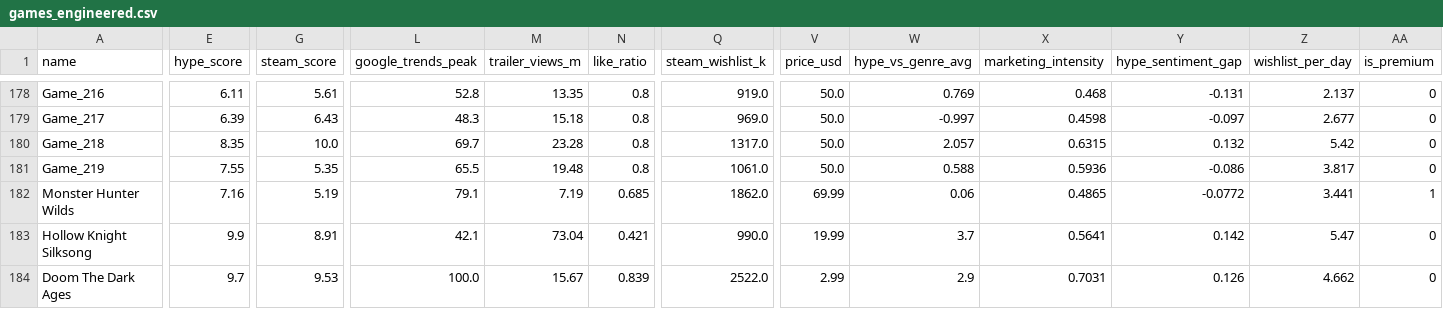
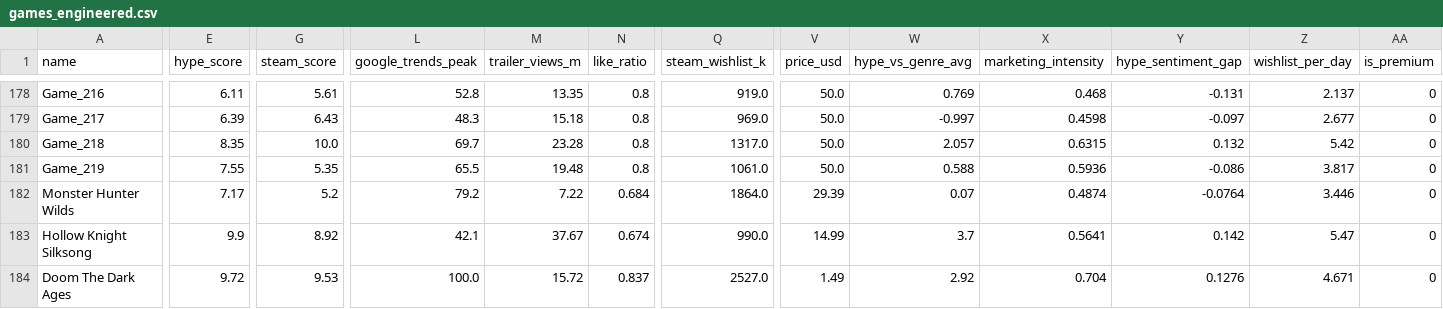
Before and after one commit to jechacod26-png/hype-vs-reality, a CSV file: data/games_engineered.csv, drawn as a sheet; only a part is shown, gaps mark what is left out; the diff covers the shown part only; the diff names each change by its address in the sheet, - before the commit and + after, or states it on an @@ line.

```diff
--- a/data/games_engineered.csv
+++ b/data/games_engineered.csv
-E182 (hype_score): 7.16
+E182 (hype_score): 7.17
-G182 (steam_score): 5.19
+G182 (steam_score): 5.2
-L182 (google_trends_peak): 79.1
+L182 (google_trends_peak): 79.2
-M182 (trailer_views_m): 7.19
+M182 (trailer_views_m): 7.22
-N182 (like_ratio): 0.685
+N182 (like_ratio): 0.684
-Q182 (steam_wishlist_k): 1862.0
+Q182 (steam_wishlist_k): 1864.0
-V182 (price_usd): 69.99
+V182 (price_usd): 29.39
-W182 (hype_vs_genre_avg): 0.06
+W182 (hype_vs_genre_avg): 0.07
-X182 (marketing_intensity): 0.4865
+X182 (marketing_intensity): 0.4874
-Y182 (hype_sentiment_gap): -0.0772
+Y182 (hype_sentiment_gap): -0.0764
-Z182 (wishlist_per_day): 3.441
+Z182 (wishlist_per_day): 3.446
-AA182 (is_premium): 1
+AA182 (is_premium): 0
-G183 (steam_score): 8.91
+G183 (steam_score): 8.92
-M183 (trailer_views_m): 73.04
+M183 (trailer_views_m): 37.67
-N183 (like_ratio): 0.421
+N183 (like_ratio): 0.674
-V183 (price_usd): 19.99
+V183 (price_usd): 14.99
-E184 (hype_score): 9.7
+E184 (hype_score): 9.72
-M184 (trailer_views_m): 15.67
+M184 (trailer_views_m): 15.72
-N184 (like_ratio): 0.839
+N184 (like_ratio): 0.837
-Q184 (steam_wishlist_k): 2522.0
+Q184 (steam_wishlist_k): 2527.0
-V184 (price_usd): 2.99
+V184 (price_usd): 1.49
-W184 (hype_vs_genre_avg): 2.9
+W184 (hype_vs_genre_avg): 2.92
-X184 (marketing_intensity): 0.7031
+X184 (marketing_intensity): 0.704
-Y184 (hype_sentiment_gap): 0.126
+Y184 (hype_sentiment_gap): 0.1276
-Z184 (wishlist_per_day): 4.662
+Z184 (wishlist_per_day): 4.671
```
Also changed, not shown: 59 edited cells elsewhere in this file, streamlit_app/data/games_engineered.csv, 4 other files.
